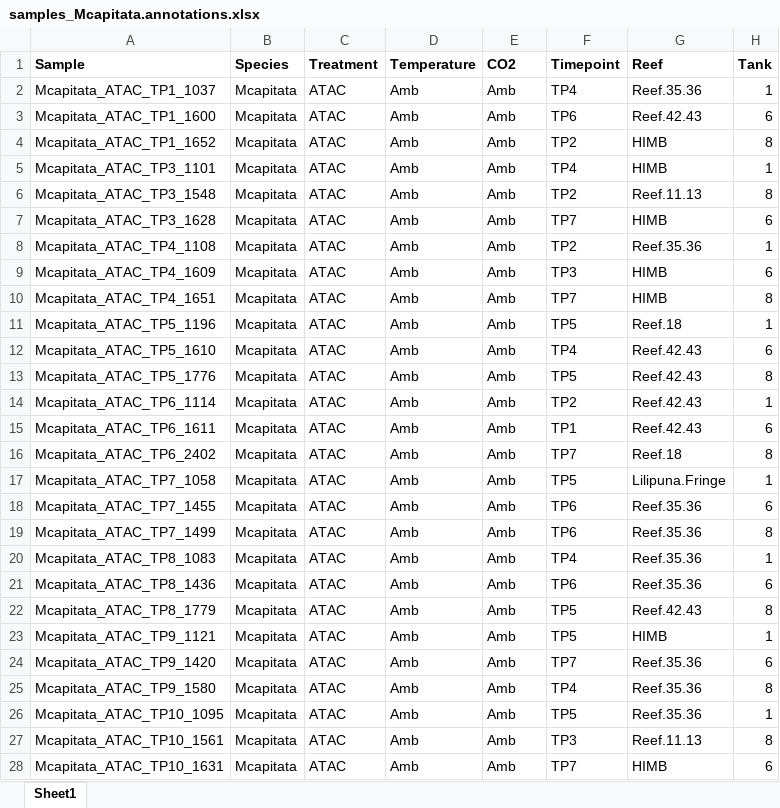
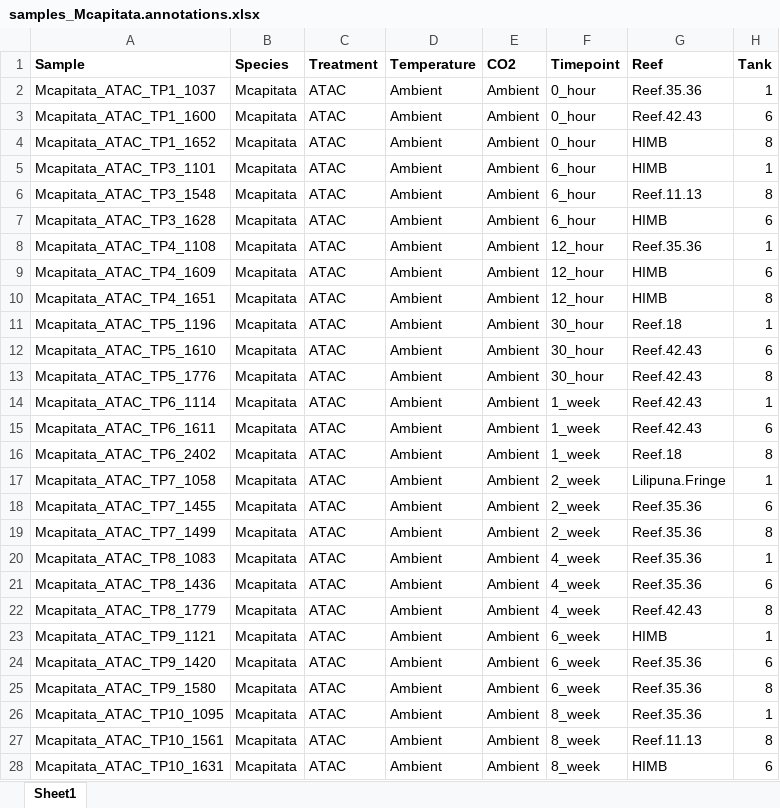
Before and after one commit to echille/Genotype_dominates_transcriptomic_response_Pacu, an Excel workbook: Sample_Info/samples_Mcapitata.annotations.xlsx, sheet Sheet1, drawn as a sheet; only a part is shown; values as stored, in another font and other column widths than the file's, no borders; the diff covers the shown part only; the diff names each change by its address in the sheet, - before the commit and + after, or states it on an @@ line.

```diff
--- a/Sample_Info/samples_Mcapitata.annotations.xlsx (sheet Sheet1)
+++ b/Sample_Info/samples_Mcapitata.annotations.xlsx (sheet Sheet1)
-D2:D28 (Temperature): Amb
+D2:D28 (Temperature): Ambient
-E2:E28 (CO2): Amb
+E2:E28 (CO2): Ambient
-F2 (Timepoint): TP4
+F2 (Timepoint): 0_hour
-F3 (Timepoint): TP6
+F3 (Timepoint): 0_hour
-F4 (Timepoint): TP2
+F4 (Timepoint): 0_hour
-F5 (Timepoint): TP4
+F5 (Timepoint): 6_hour
-F6 (Timepoint): TP2
+F6 (Timepoint): 6_hour
-F7 (Timepoint): TP7
+F7 (Timepoint): 6_hour
-F8 (Timepoint): TP2
+F8 (Timepoint): 12_hour
-F9 (Timepoint): TP3
+F9 (Timepoint): 12_hour
-F10 (Timepoint): TP7
+F10 (Timepoint): 12_hour
-F11 (Timepoint): TP5
+F11 (Timepoint): 30_hour
-F12 (Timepoint): TP4
+F12 (Timepoint): 30_hour
-F13 (Timepoint): TP5
+F13 (Timepoint): 30_hour
-F14 (Timepoint): TP2
+F14 (Timepoint): 1_week
-F15 (Timepoint): TP1
+F15 (Timepoint): 1_week
-F16 (Timepoint): TP7
+F16 (Timepoint): 1_week
-F17 (Timepoint): TP5
+F17 (Timepoint): 2_week
-F18:F19 (Timepoint): TP6
+F18:F19 (Timepoint): 2_week
-F20 (Timepoint): TP4
+F20 (Timepoint): 4_week
-F21 (Timepoint): TP6
+F21 (Timepoint): 4_week
-F22 (Timepoint): TP5
+F22 (Timepoint): 4_week
-F23 (Timepoint): TP5
+F23 (Timepoint): 6_week
-F24 (Timepoint): TP7
+F24 (Timepoint): 6_week
-F25 (Timepoint): TP4
+F25 (Timepoint): 6_week
-F26 (Timepoint): TP5
+F26 (Timepoint): 8_week
-F27 (Timepoint): TP3
+F27 (Timepoint): 8_week
-F28 (Timepoint): TP7
+F28 (Timepoint): 8_week
```
Also changed, not shown: 250 edited cells elsewhere in this sheet, 11 other files.
